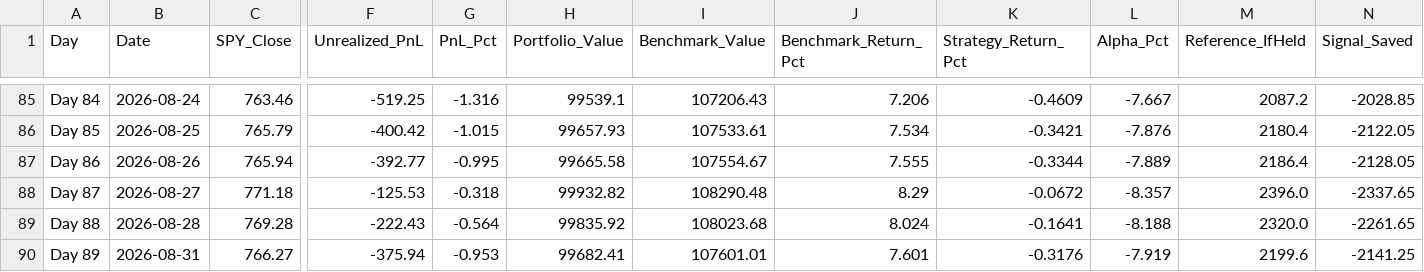
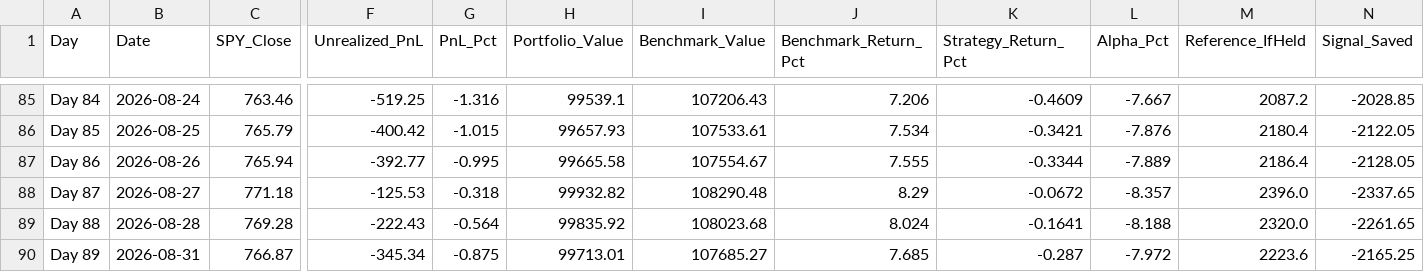
Before and after one commit to YASHpPATIL7/live-trading-alpha, a CSV file: alpaca_journal.csv, drawn as a sheet; only a part is shown, gaps mark what is left out; the diff names each change by its address in the sheet, - before the commit and + after, or states it on an @@ line.

```diff
--- a/alpaca_journal.csv
+++ b/alpaca_journal.csv
-C90 (SPY_Close): 766.27
+C90 (SPY_Close): 766.87
-F90 (Unrealized_PnL): -375.94
+F90 (Unrealized_PnL): -345.34
-G90 (PnL_Pct): -0.953
+G90 (PnL_Pct): -0.875
-H90 (Portfolio_Value): 99682.41
+H90 (Portfolio_Value): 99713.01
-I90 (Benchmark_Value): 107601.01
+I90 (Benchmark_Value): 107685.27
-J90 (Benchmark_Return_Pct): 7.601
+J90 (Benchmark_Return_Pct): 7.685
-K90 (Strategy_Return_Pct): -0.3176
+K90 (Strategy_Return_Pct): -0.287
-L90 (Alpha_Pct): -7.919
+L90 (Alpha_Pct): -7.972
-M90 (Reference_IfHeld): 2199.6
+M90 (Reference_IfHeld): 2223.6
-N90 (Signal_Saved): -2141.25
+N90 (Signal_Saved): -2165.25
```
Also changed, not shown: 3 other files.
